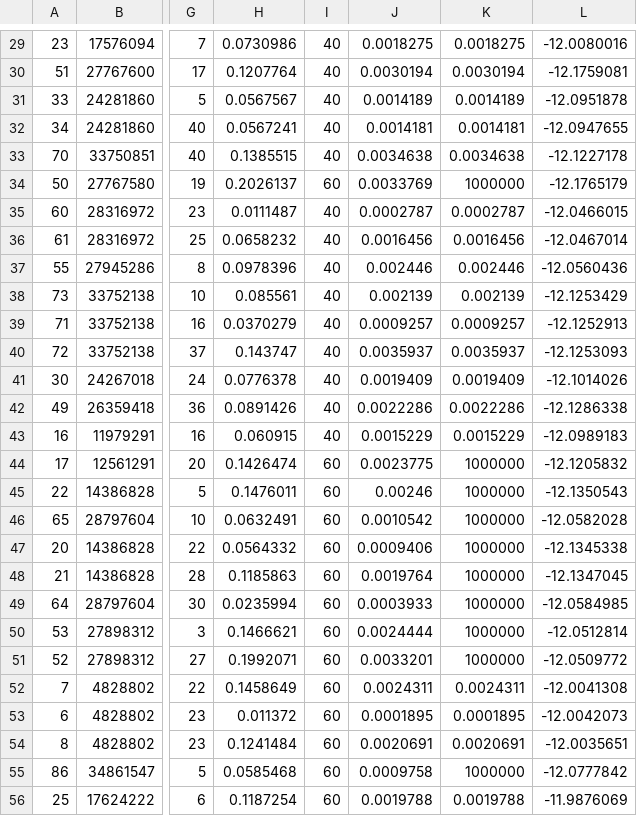
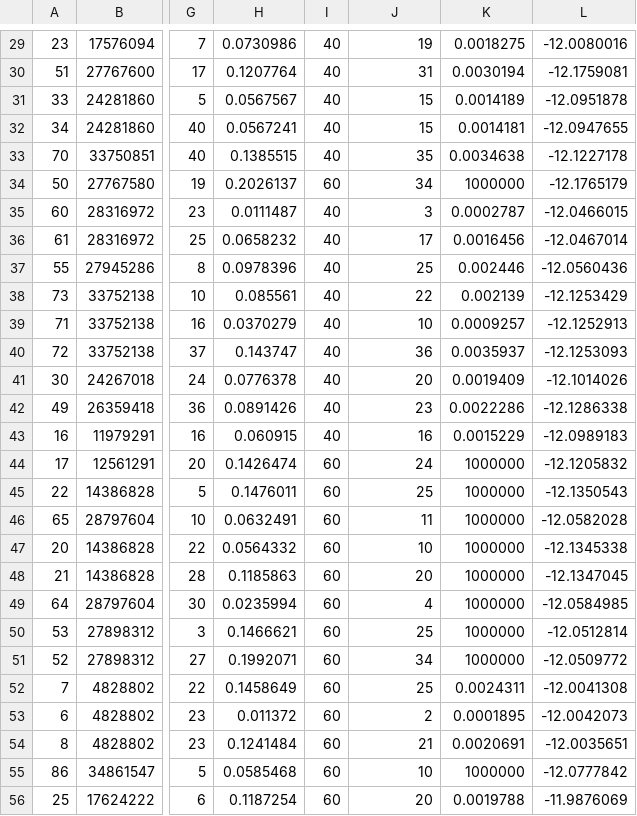
Before and after one commit to MaxTer43/TF-201414715-201416643-201810133-201910127, a CSV file: data/Lima-intersecciones.csv, drawn as a sheet; only a part is shown, gaps mark what is left out; the diff covers the shown part only; the diff names each change by its address in the sheet, - before the commit and + after, or states it on an @@ line.

```diff
--- a/data/Lima-intersecciones.csv
+++ b/data/Lima-intersecciones.csv
-J29: 0.0018275
+J29: 19
-J30: 0.0030194
+J30: 31
-J31: 0.0014189
+J31: 15
-J32: 0.0014181
+J32: 15
-J33: 0.0034638
+J33: 35
-J34: 0.0033769
+J34: 34
-J35: 0.0002787
+J35: 3
-J36: 0.0016456
+J36: 17
-J37: 0.002446
+J37: 25
-J38: 0.002139
+J38: 22
-J39: 0.0009257
+J39: 10
-J40: 0.0035937
+J40: 36
-J41: 0.0019409
+J41: 20
-J42: 0.0022286
+J42: 23
-J43: 0.0015229
+J43: 16
-J44: 0.0023775
+J44: 24
-J45: 0.00246
+J45: 25
-J46: 0.0010542
+J46: 11
-J47: 0.0009406
+J47: 10
-J48: 0.0019764
+J48: 20
-J49: 0.0003933
+J49: 4
-J50: 0.0024444
+J50: 25
-J51: 0.0033201
+J51: 34
-J52: 0.0024311
+J52: 25
-J53: 0.0001895
+J53: 2
-J54: 0.0020691
+J54: 21
-J55: 0.0009758
+J55: 10
-J56: 0.0019788
+J56: 20
```
Also changed, not shown: 40 edited cells elsewhere in this file, 6 other files.
